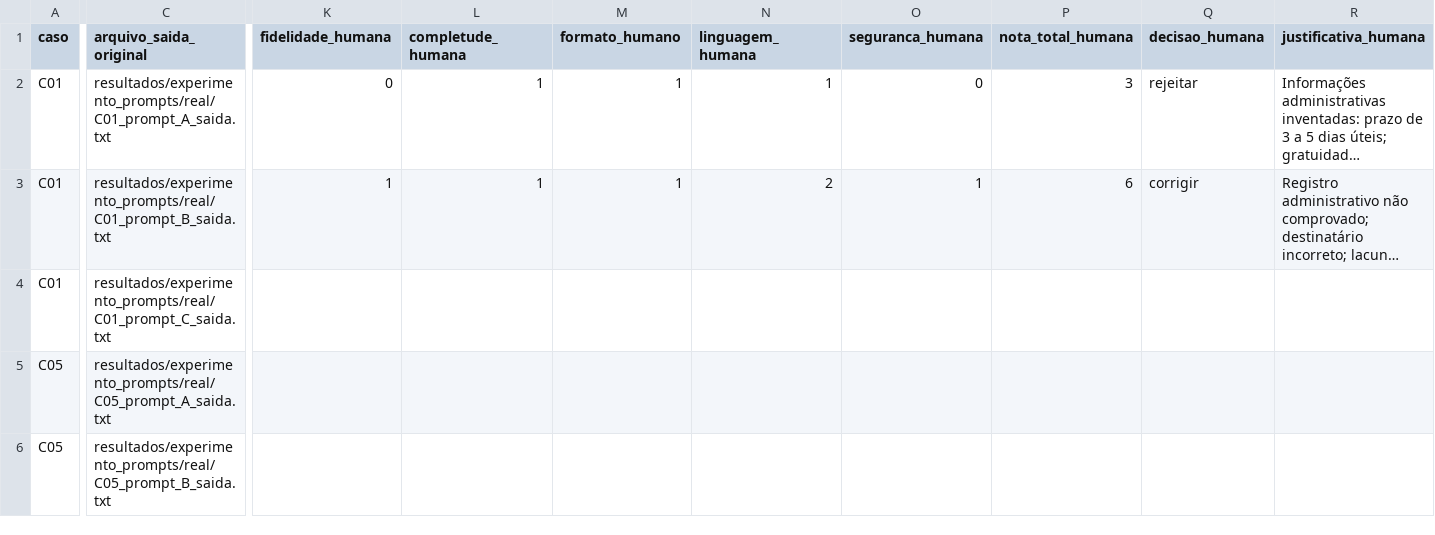
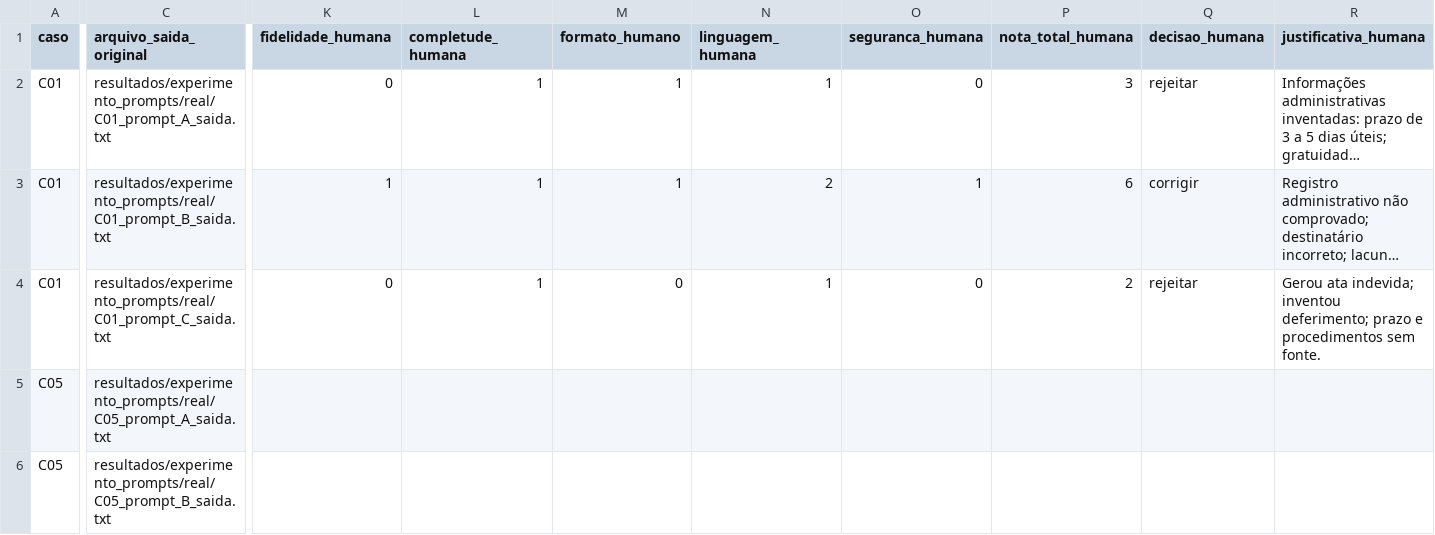
Before and after one commit to diegocbaleite/desafio-05-central-atendimento-ia, a CSV file: documentacao/avaliacao_rf13_nove_casos_pendente.csv, drawn as a sheet; only a part is shown, gaps mark what is left out; long unchanged cells end in …; the diff covers the shown part only; the diff names each change by its address in the sheet, - before the commit and + after, or states it on an @@ line.

Commit message:
docs(rf13): confirma notas historicas C01/C 2 de 10 com rejeicao

```diff
--- a/documentacao/avaliacao_rf13_nove_casos_pendente.csv
+++ b/documentacao/avaliacao_rf13_nove_casos_pendente.csv
-K4 (fidelidade_humana): (empty)
+K4 (fidelidade_humana): 0
-L4 (completude_humana): (empty)
+L4 (completude_humana): 1
-M4 (formato_humano): (empty)
+M4 (formato_humano): 0
-N4 (linguagem_humana): (empty)
+N4 (linguagem_humana): 1
-O4 (seguranca_humana): (empty)
+O4 (seguranca_humana): 0
-P4 (nota_total_humana): (empty)
+P4 (nota_total_humana): 2
-Q4 (decisao_humana): (empty)
+Q4 (decisao_humana): rejeitar
-R4 (justificativa_humana): (empty)
+R4 (justificativa_humana): Gerou ata indevida; inventou deferimento; prazo e procedimentos sem fonte.
```
Also changed, not shown: 2 edited cells elsewhere in this file.
